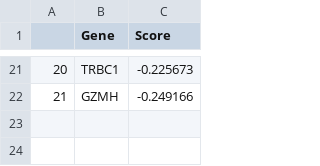
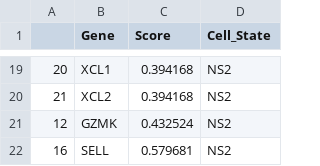
Before and after one commit to madheshvaran/NK-Analysis, a CSV file: Results/IL18RAP Result.csv, drawn as a sheet; only a part is shown, gaps mark what is left out; addresses are those after the commit; the diff covers the shown part only; the diff names each change by its address in the sheet, - before the commit and + after, or states it on an @@ line.

```diff
--- a/Results/IL18RAP Result.csv
+++ b/Results/IL18RAP Result.csv
+column D (Cell_State), rows 19-20: NS2 | NS2
-B19 (Gene): TRBC1
+B19 (Gene): XCL1
-C19 (Score): -0.225673
+C19 (Score): 0.394168
-B20 (Gene): GZMH
+B20 (Gene): XCL2
-C20 (Score): -0.249166
+C20 (Score): 0.394168
+row 21: 12 | GZMK | 0.432524 | NS2
+row 22: 16 | SELL | 0.579681 | NS2
```
Also changed, not shown: 10 added rows, 12 removed rows and 12 edited cells elsewhere in this file, Results/IL10RA Result.csv, Results/IL10RB Result.csv, 6 other files.
